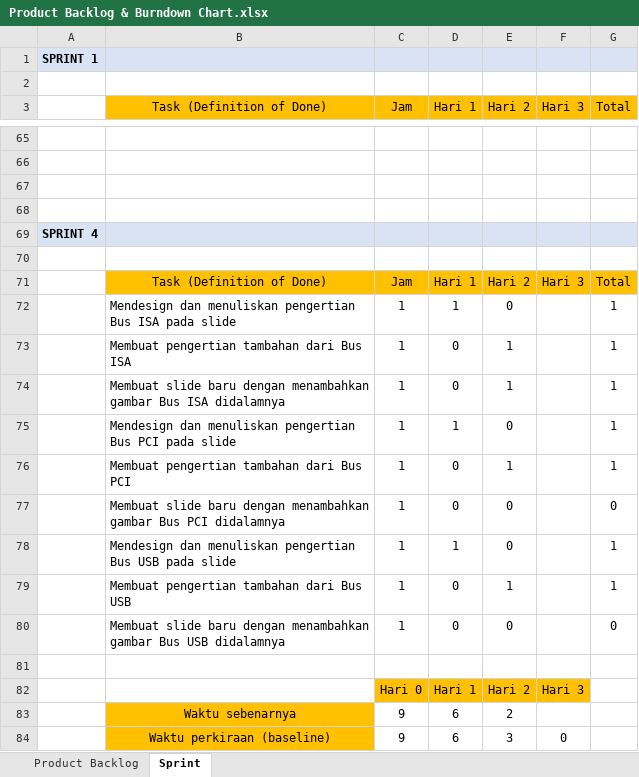
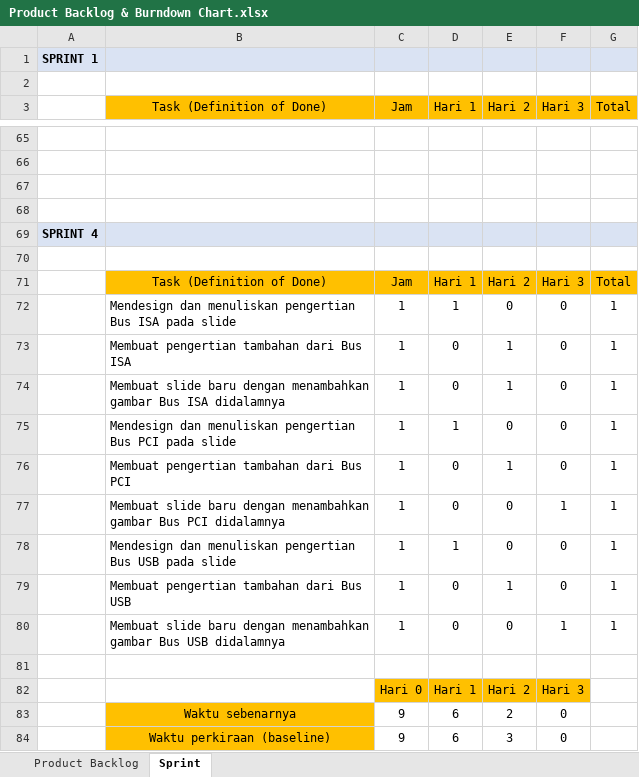
Before and after one commit to BryanMarcelino/Game-Kuis-Umum-Sekolah-Dasar, an Excel workbook: Dokumen/Product Backlog & Burndown Chart.xlsx, sheet Sprint, drawn as a sheet; only a part is shown, gaps mark what is left out; values as stored, in another font and other column widths than the file's, no borders; charts and pictures not drawn; the diff names each change by its address in the sheet, - before the commit and + after, or states it on an @@ line.

Commit message:
Update Logbook and Burndown Chart 31 Dec

```diff
--- a/Dokumen/Product Backlog & Burndown Chart.xlsx (sheet Sprint)
+++ b/Dokumen/Product Backlog & Burndown Chart.xlsx (sheet Sprint)
-F72:F76 (Hari 3): (empty)
+F72:F76 (Hari 3): 0
-F77 (Hari 3): (empty)
+F77 (Hari 3): 1
-G77 (Total): 0
+G77 (Total): 1
-F78:F79 (Hari 3): (empty)
+F78:F79 (Hari 3): 0
-F80 (Hari 3): (empty)
+F80 (Hari 3): 1
-G80 (Total): 0
+G80 (Total): 1
-F83 (Hari 3): (empty)
+F83 (Hari 3): 0
```
Also changed, not shown: sheet Product Backlog, charts or pictures, 1 other file.
